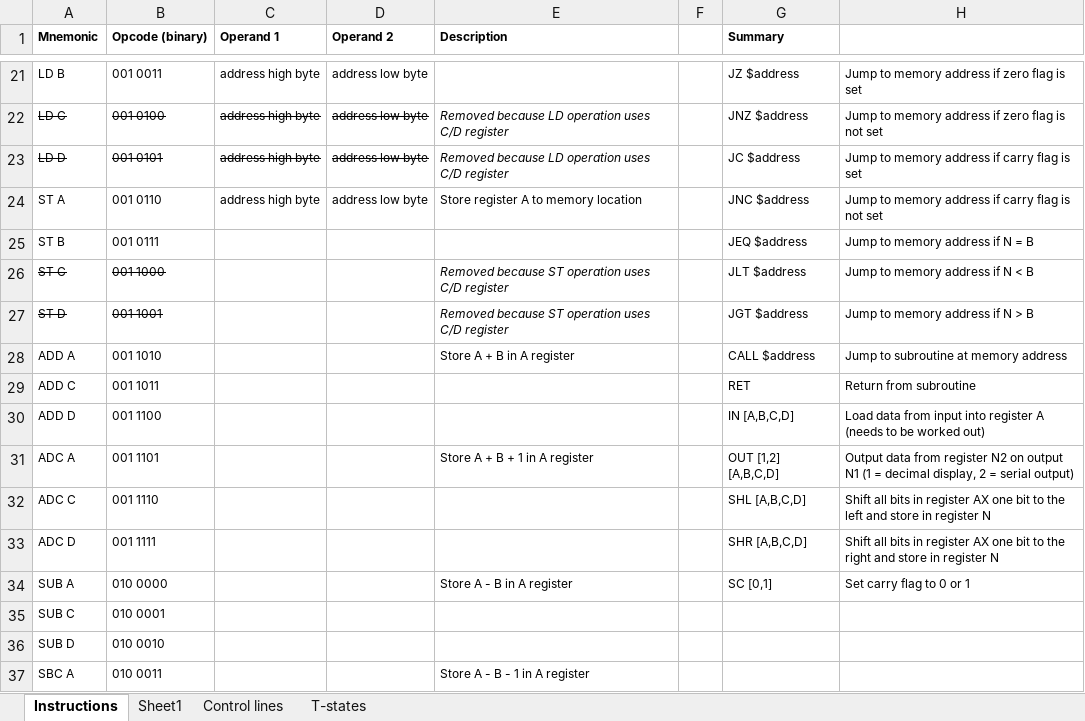
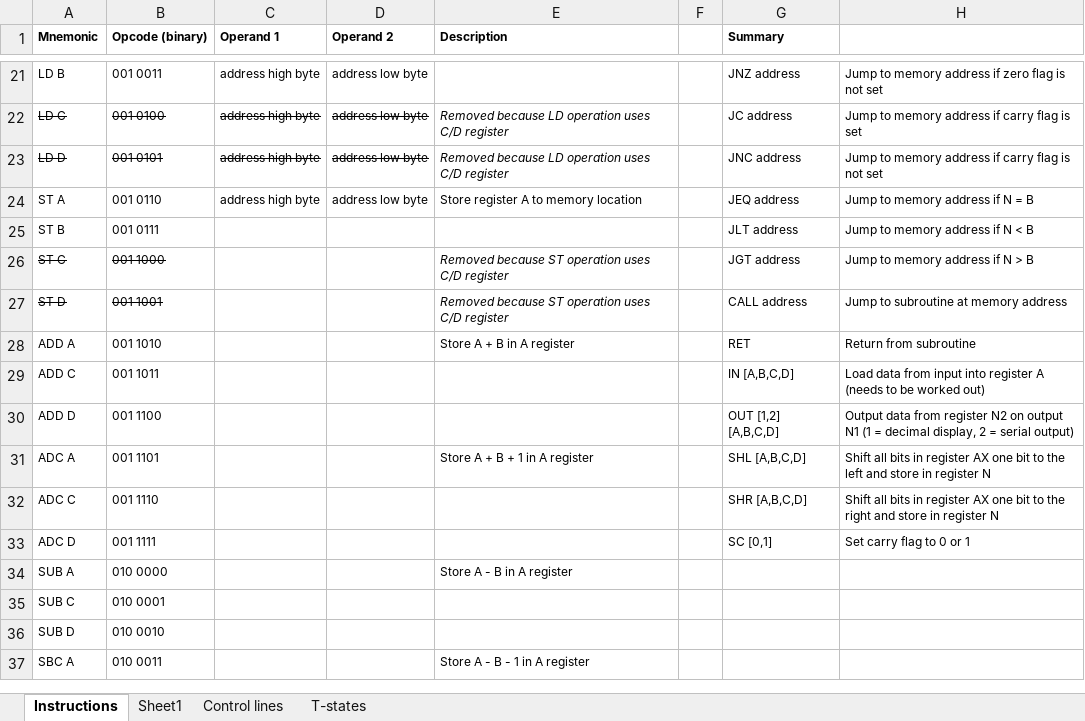
Before and after one commit to DutchMaker/TTL-computer, an Excel workbook: Documentation/Instructions_T-States.xlsx, sheet Instructions, drawn as a sheet; only a part is shown, gaps mark what is left out; values as stored, in another font and other column widths than the file's, no borders; charts and pictures not drawn; the diff covers the shown part only; the diff names each change by its address in the sheet, - before the commit and + after, or states it on an @@ line.

Commit message:
Implemented and tested all jump instructions

```diff
--- a/Documentation/Instructions_T-States.xlsx (sheet Instructions)
+++ b/Documentation/Instructions_T-States.xlsx (sheet Instructions)
-G21 (Summary): JZ $address
+G21 (Summary): JNZ address
-H21: Jump to memory address if zero flag is set
+H21: Jump to memory address if zero flag is not set
-G22 (Summary): JNZ $address
+G22 (Summary): JC address
-H22: Jump to memory address if zero flag is not set
+H22: Jump to memory address if carry flag is set
-G23 (Summary): JC $address
+G23 (Summary): JNC address
-H23: Jump to memory address if carry flag is set
+H23: Jump to memory address if carry flag is not set
-G24 (Summary): JNC $address
+G24 (Summary): JEQ address
-H24: Jump to memory address if carry flag is not set
+H24: Jump to memory address if N = B
-G25 (Summary): JEQ $address
+G25 (Summary): JLT address
-H25: Jump to memory address if N = B
+H25: Jump to memory address if N < B
-G26 (Summary): JLT $address
+G26 (Summary): JGT address
-H26: Jump to memory address if N < B
+H26: Jump to memory address if N > B
-G27 (Summary): JGT $address
+G27 (Summary): CALL address
-H27: Jump to memory address if N > B
+H27: Jump to subroutine at memory address
-G28 (Summary): CALL $address
+G28 (Summary): RET
-H28: Jump to subroutine at memory address
+H28: Return from subroutine
-G29 (Summary): RET
+G29 (Summary): IN [A,B,C,D]
-H29: Return from subroutine
+H29: Load data from input into register A (needs to be worked out)
-G30 (Summary): IN [A,B,C,D]
+G30 (Summary): OUT [1,2] [A,B,C,D]
-H30: Load data from input into register A (needs to be worked out)
+H30: Output data from register N2 on output N1 (1 = decimal display, 2 = serial output)
-G31 (Summary): OUT [1,2] [A,B,C,D]
+G31 (Summary): SHL [A,B,C,D]
-H31: Output data from register N2 on output N1 (1 = decimal display, 2 = serial output)
+H31: Shift all bits in register AX one bit to the left and store in register N
-G32 (Summary): SHL [A,B,C,D]
+G32 (Summary): SHR [A,B,C,D]
-H32: …to the left and store…
+H32: …to the right and store…
-G33 (Summary): SHR [A,B,C,D]
+G33 (Summary): SC [0,1]
-H33: Shift all bits in register AX one bit to the right and store in register N
+H33: Set carry flag to 0 or 1
-G34 (Summary): SC [0,1]
+G34 (Summary): (empty)
-H34: Set carry flag to 0 or 1
+H34: (empty)
```
Also changed, not shown: 31 edited cells and cell formats elsewhere in this sheet, 5 other files.
